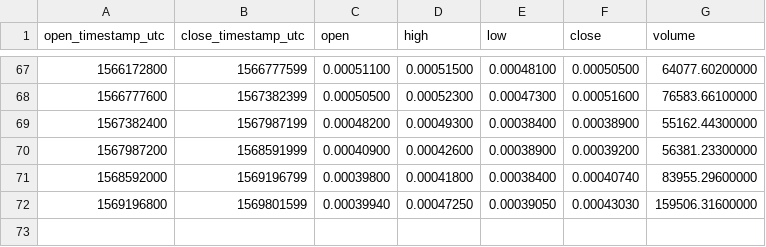
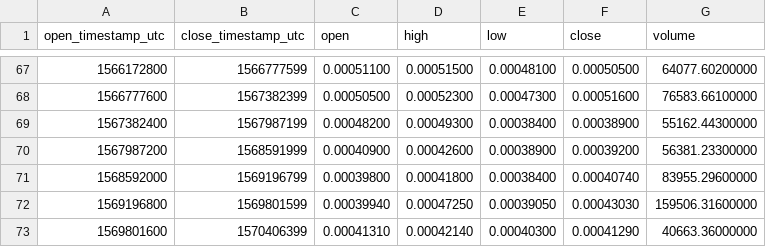
Before and after one commit to cryptobigbro/binance-ZENBTC, a CSV file: binance-ZENBTC-1w.csv, drawn as a sheet; only a part is shown, gaps mark what is left out; the diff names each change by its address in the sheet, - before the commit and + after, or states it on an @@ line.

```diff
--- a/binance-ZENBTC-1w.csv
+++ b/binance-ZENBTC-1w.csv
+row 73: 1569801600 | 1570406399 | 0.00041310 | 0.00042140 | 0.00040300 | 0.00041290 | 40663.36000000
```
Also changed, not shown: binance-ZENBTC-1d.csv, binance-ZENBTC-1h.csv.
